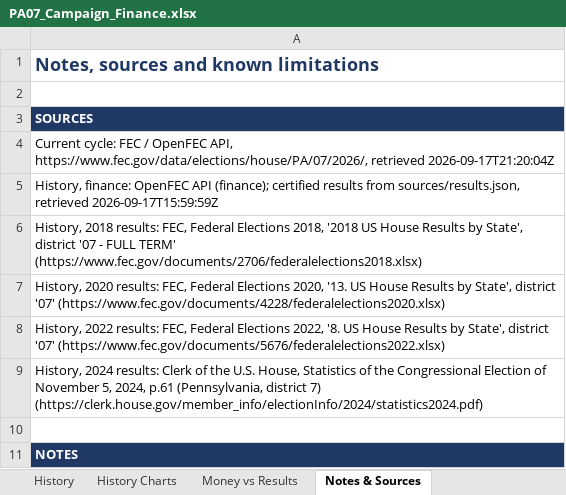
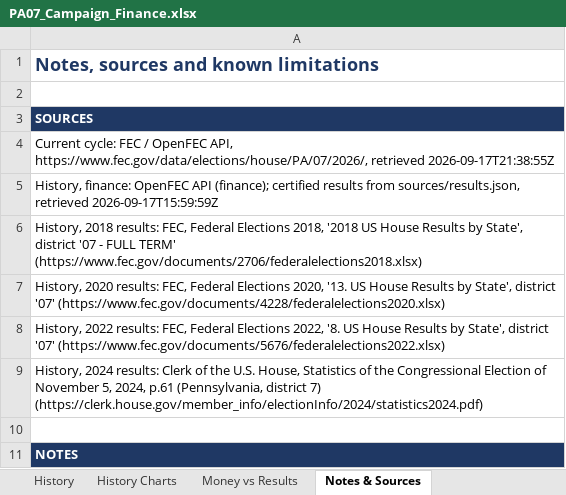
Before and after one commit to weinsteincharles27-del/pa07-finance, an Excel workbook: site/PA07_Campaign_Finance.xlsx, sheet Notes & Sources, drawn as a sheet; only a part is shown; values as stored, in another font and other column widths than the file's, no borders; the diff names each change by its address in the sheet, - before the commit and + after, or states it on an @@ line.

Commit message:
Refresh FEC data 2026-09-17 21:39 UTC

```diff
--- a/site/PA07_Campaign_Finance.xlsx (sheet Notes & Sources)
+++ b/site/PA07_Campaign_Finance.xlsx (sheet Notes & Sources)
-A4: …https://www.fec.gov/data/elections/house/PA/07/2026/, retrieved 2026-09-17T21:20:04Z
+A4: …https://www.fec.gov/data/elections/house/PA/07/2026/, retrieved 2026-09-17T21:38:55Z
```
Also changed, not shown: sheet Candidate Totals, sheet Money Sources, sheet Summary, 4 other files.
